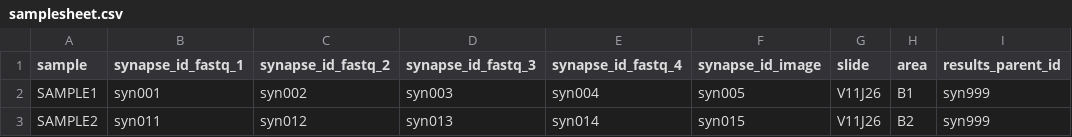
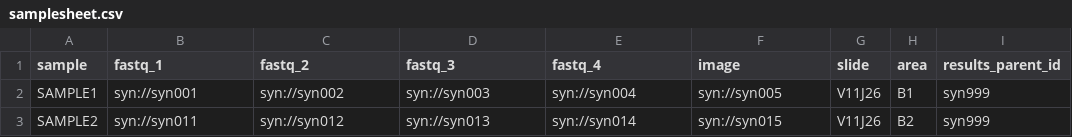
Before and after one commit to ajs3nj/synapse_spatialvi_nf_pipeline, a CSV file: examples/samplesheet.csv, drawn as a sheet.

```diff
--- a/examples/samplesheet.csv
+++ b/examples/samplesheet.csv
@@ -1,3 +1,3 @@
-sample,synapse_id_fastq_1,synapse_id_fastq_2,synapse_id_fastq_3,synapse_id_fastq_4,synapse_id_image,slide,area,results_parent_id
-SAMPLE1,syn001,syn002,syn003,syn004,syn005,V11J26,B1,syn999
-SAMPLE2,syn011,syn012,syn013,syn014,syn015,V11J26,B2,syn999
+sample,fastq_1,fastq_2,fastq_3,fastq_4,image,slide,area,results_parent_id
+SAMPLE1,syn://syn001,syn://syn002,syn://syn003,syn://syn004,syn://syn005,V11J26,B1,syn999
+SAMPLE2,syn://syn011,syn://syn012,syn://syn013,syn://syn014,syn://syn015,V11J26,B2,syn999
```
Also changed, not shown: 3 other files.
